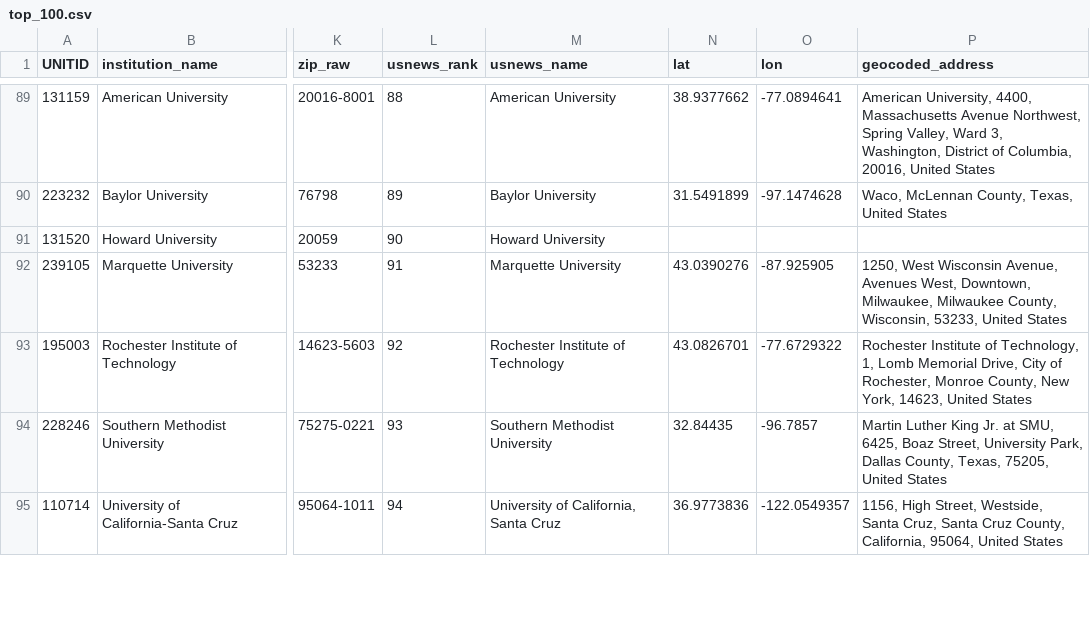
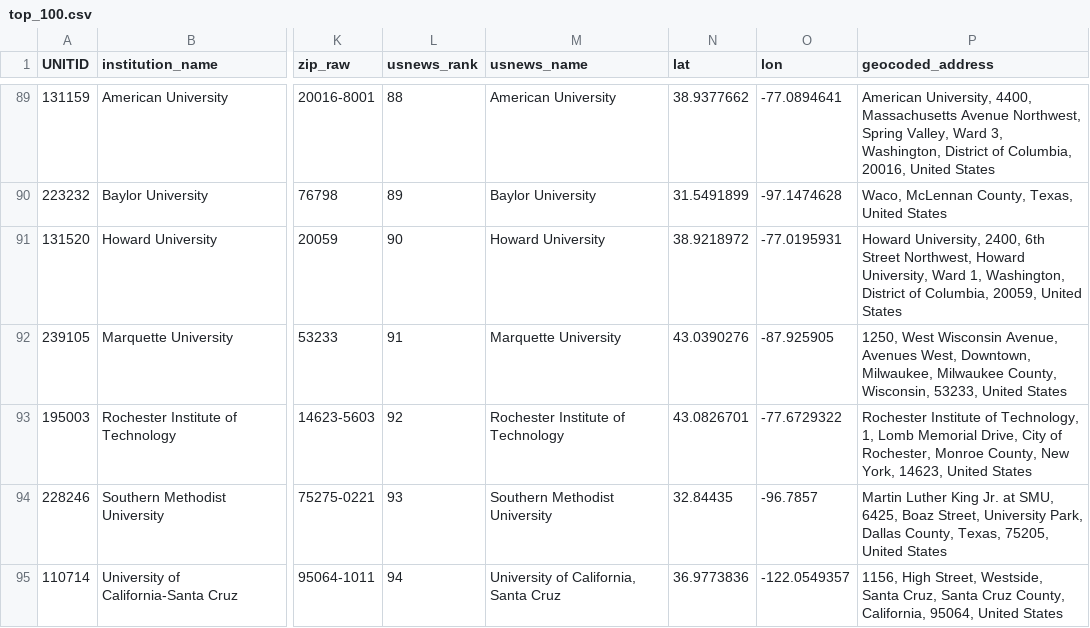
Before and after one commit to jwrampino/university_caffeine_analysis, a CSV file: data/top_100.csv, drawn as a sheet; only a part is shown, gaps mark what is left out; the diff covers the shown part only; the diff names each change by its address in the sheet, - before the commit and + after, or states it on an @@ line.

Commit message:
Fix geocode

```diff
--- a/data/top_100.csv
+++ b/data/top_100.csv
-N91 (lat): (empty)
+N91 (lat): 38.9218972
-O91 (lon): (empty)
+O91 (lon): -77.0195931
-P91 (geocoded_address): (empty)
+P91 (geocoded_address): Howard University, 2400, 6th Street Northwest, Howard University, Ward 1, Washington, District of Columbia, 20059, United States
```
Also changed, not shown: 72 edited cells elsewhere in this file, 1 other file.
